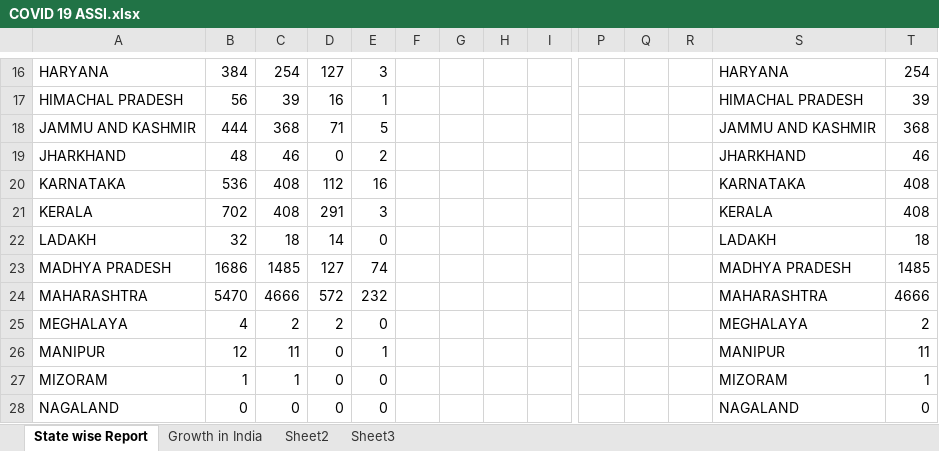
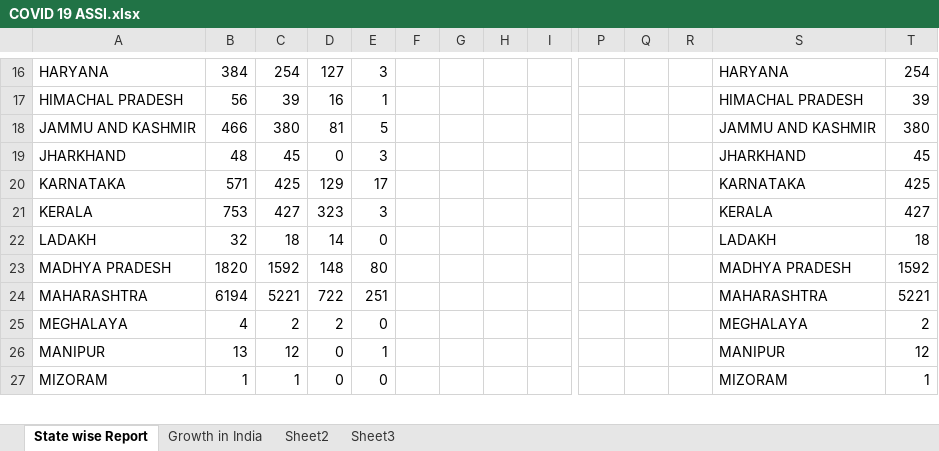
Before and after one commit to Prasad-09/Excel_Programs, an Excel workbook: COVID 19 ASSI.xlsx, sheet State wise Report, drawn as a sheet; only a part is shown, gaps mark what is left out; values as stored, in another font and other column widths than the file's, no borders; charts and pictures not drawn; rows hold the shown columns only; the diff covers the shown part only; the diff names each change by its address in the sheet, - before the commit and + after, or states it on an @@ line.

```diff
--- a/COVID 19 ASSI.xlsx (sheet State wise Report)
+++ b/COVID 19 ASSI.xlsx (sheet State wise Report)
-B18: 444
+B18: 466
-C18: 368
+C18: 380
-D18: 71
+D18: 81
-T18: 368
+T18: 380
-C19: 46
+C19: 45
-E19: 2
+E19: 3
-T19: 46
+T19: 45
-B20: 536
+B20: 571
-C20: 408
+C20: 425
-D20: 112
+D20: 129
-E20: 16
+E20: 17
-T20: 408
+T20: 425
-B21: 702
+B21: 753
-C21: 408
+C21: 427
-D21: 291
+D21: 323
-T21: 408
+T21: 427
-B23: 1686
+B23: 1820
-C23: 1485
+C23: 1592
-D23: 127
+D23: 148
-E23: 74
+E23: 80
-T23: 1485
+T23: 1592
-B24: 5470
+B24: 6194
-C24: 4666
+C24: 5221
-D24: 572
+D24: 722
-E24: 232
+E24: 251
-T24: 4666
+T24: 5221
-B26: 12
+B26: 13
-C26: 11
+C26: 12
-T26: 11
+T26: 12
-row 28: NAGALAND | 0 | 0 | 0 | 0 |  |  |  |  | 91 | 59 |  | NAGALAND | 0
```
Also changed, not shown: 65 edited cells elsewhere in this sheet, sheet Sheet3, sheet Sheet2, sheet Growth in India, formulas that keep their value, charts or pictures.
